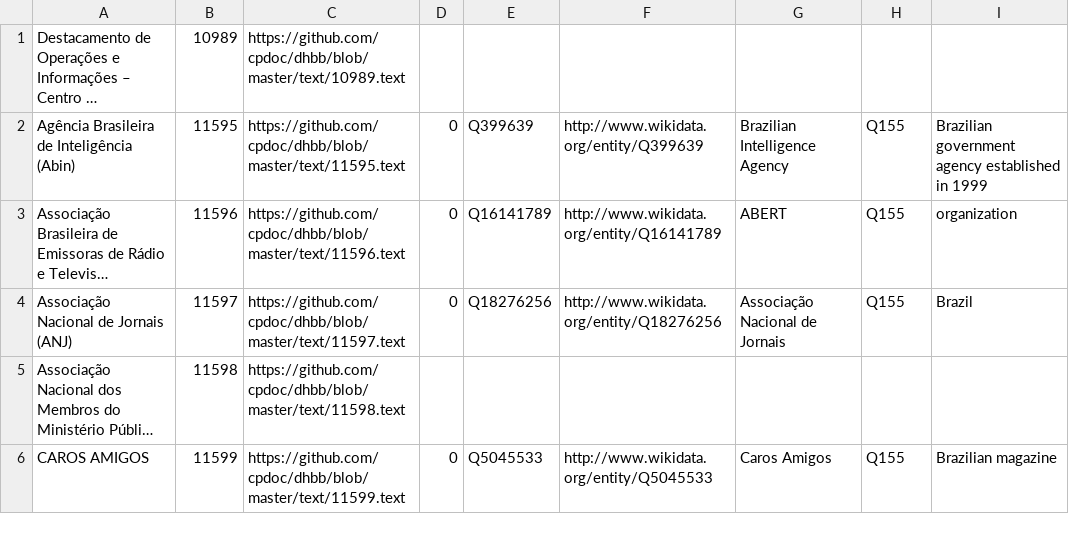
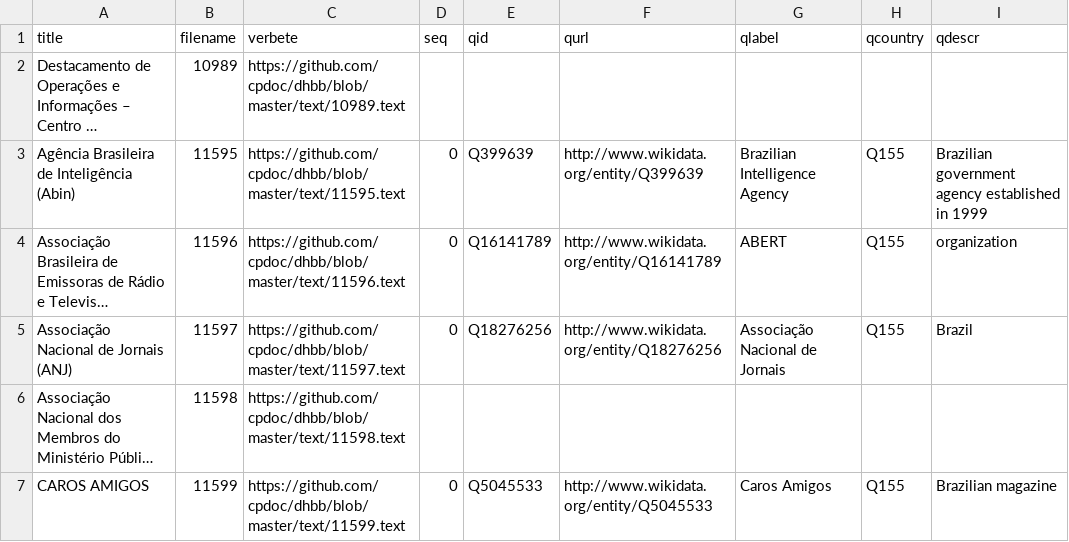
Before and after one commit to cpdoc/dhbb-nlp, a CSV file: wikidata/title-entidades.csv, drawn as a sheet; only a part is shown; long unchanged cells end in …; the diff names each change by its address in the sheet, - before the commit and + after, or states it on an @@ line.

```diff
--- a/wikidata/title-entidades.csv
+++ b/wikidata/title-entidades.csv
+row 1: title | filename | verbete | seq | qid | qurl | qlabel | qcountry | qdescr
```
Also changed, not shown: 1 other file.
